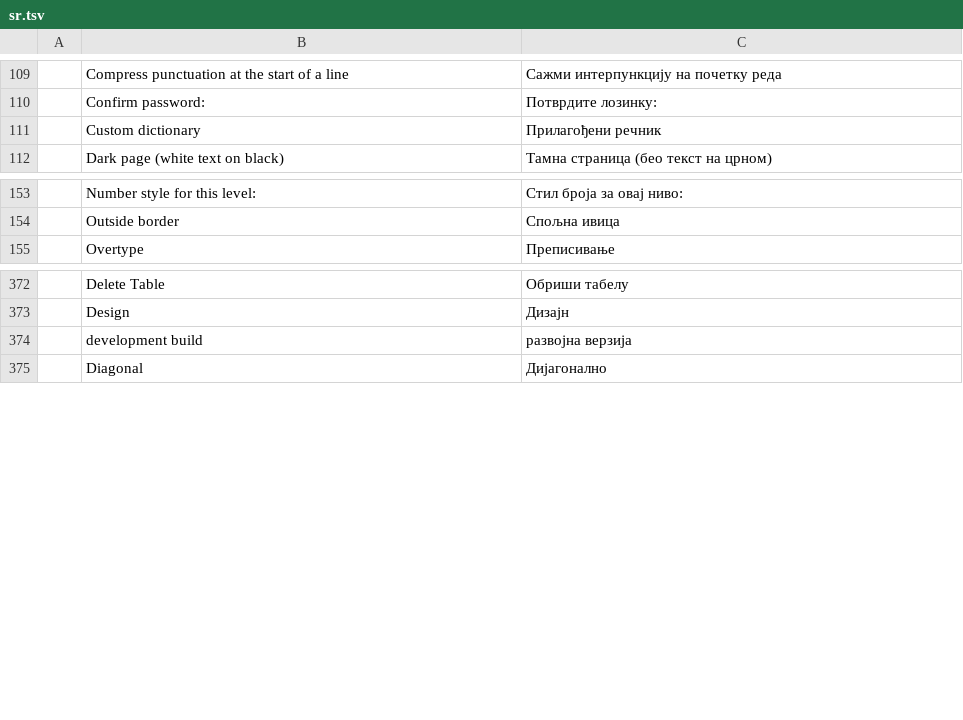
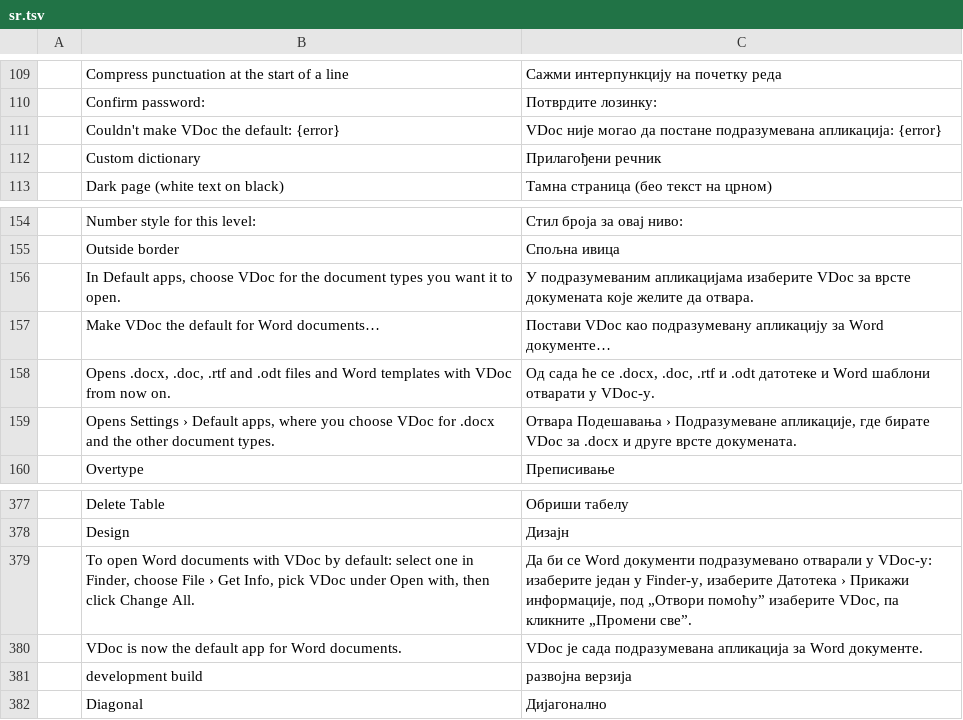
Before and after one commit to vyntaris/vdoc-old, a TSV file: crates/ui-egui/src/i18n/sr.tsv, drawn as a sheet; only a part is shown, gaps mark what is left out.

```diff
--- a/crates/ui-egui/src/i18n/sr.tsv
+++ b/crates/ui-egui/src/i18n/sr.tsv
@@ -110,2 +110,3 @@
 	Confirm password:	Потврдите лозинку:
+	Couldn't make VDoc the default: {error}	VDoc није могао да постане подразумевана апликација: {error}
 	Custom dictionary	Прилагођени речник
@@ -154,2 +155,6 @@
 	Outside border	Спољна ивица
+	In Default apps, choose VDoc for the document types you want it to open.	У подразумеваним апликацијама изаберите VDoc за врсте докумената које желите да отвара.
+	Make VDoc the default for Word documents…	Постави VDoc као подразумевану апликацију за Word документе…
+	Opens .docx, .doc, .rtf and .odt files and Word templates with VDoc from now on.	Од сада ће се .docx, .doc, .rtf и .odt датотеке и Word шаблони отварати у VDoc-у.
+	Opens Settings › Default apps, where you choose VDoc for .docx and the other document types.	Отвара Подешавања › Подразумеване апликације, где бирате VDoc за .docx и друге врсте докумената.
 	Overtype	Преписивање
@@ -373,2 +378,4 @@
 	Design	Дизајн
+	To open Word documents with VDoc by default: select one in Finder, choose File › Get Info, pick VDoc under Open with, then click Change All.	Да би се Word документи подразумевано отварали у VDoc-у: изаберите један у Finder-у, изаберите Датотека › Прикажи информације, под „Отвори помоћу” изаберите VDoc, па кликните „Промени све”.
+	VDoc is now the default app for Word documents.	VDoc је сада подразумевана апликација за Word документе.
 	development build	развојна верзија
```
Also changed, not shown: crates/ui-egui/src/i18n/es.tsv, crates/ui-egui/src/i18n/ja.tsv, 22 other files.
